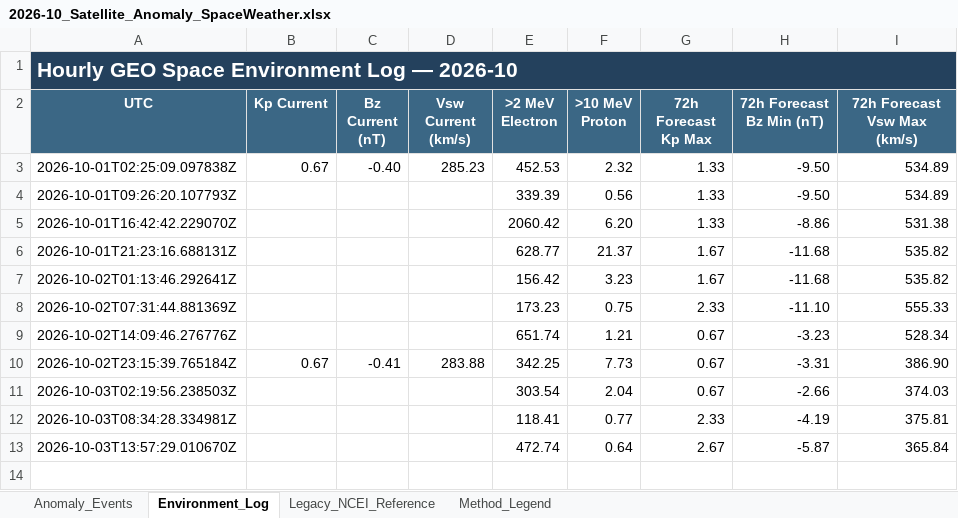
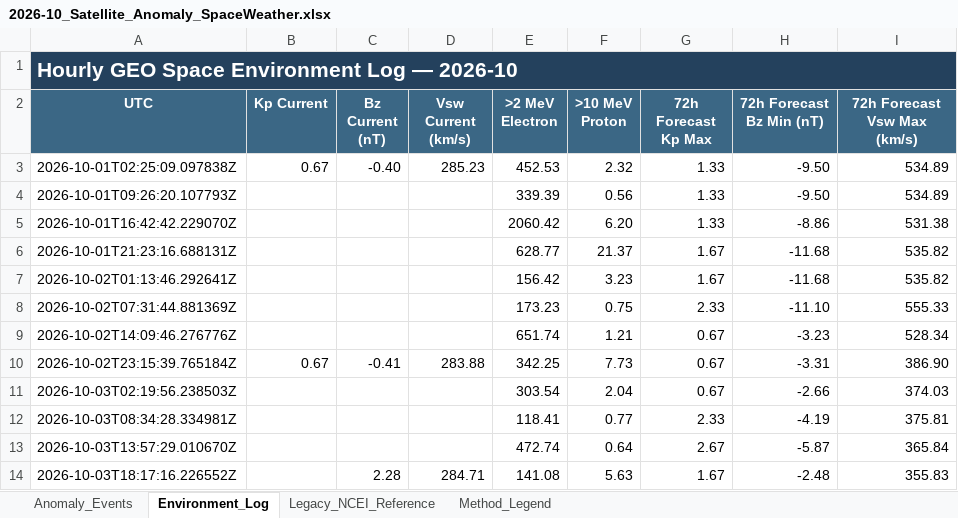
Before and after one commit to sgsy4c2zh7-tech/GEO-SAT-Thread, an Excel workbook: docs/data/satellite-risk/monthly/2026-10_Satellite_Anomaly_SpaceWeather.xlsx, sheet Environment_Log, drawn as a sheet; values as stored, in another font and other column widths than the file's, no borders; the diff names each change by its address in the sheet, - before the commit and + after, or states it on an @@ line.

```diff
--- a/docs/data/satellite-risk/monthly/2026-10_Satellite_Anomaly_SpaceWeather.xlsx (sheet Environment_Log)
+++ b/docs/data/satellite-risk/monthly/2026-10_Satellite_Anomaly_SpaceWeather.xlsx (sheet Environment_Log)
+row 14: 2026-10-03T18:17:16.226552Z |  | 2.28 | 284.71 | 141.08 | 5.63 | 1.67 | -2.48 | 355.83
```
Also changed, not shown: docs/data/satellite-risk/monthly/2025-11_Satellite_Anomaly_SpaceWeather.xlsx, docs/data/satellite-risk/monthly/2026-01_Satellite_Anomaly_SpaceWeather.xlsx, 13 other files.
